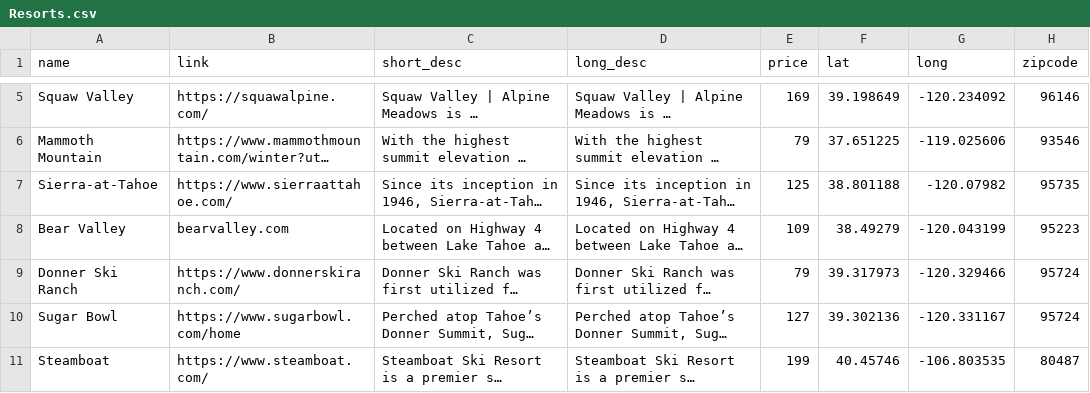
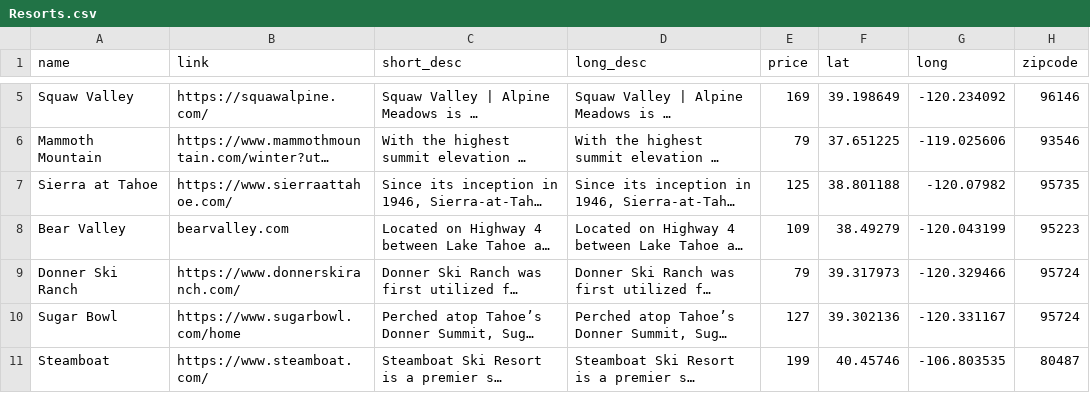
Before and after one commit to dawncronin/Blue-Square-Backend, a CSV file: Resorts.csv, drawn as a sheet; only a part is shown, gaps mark what is left out; long unchanged cells end in …; the diff covers the shown part only; the diff names each change by its address in the sheet, - before the commit and + after, or states it on an @@ line.

```diff
--- a/Resorts.csv
+++ b/Resorts.csv
-A7 (name): Sierra-at-Tahoe
+A7 (name): Sierra at Tahoe
```
Also changed, not shown: 3 edited cells elsewhere in this file, 8 other files.
